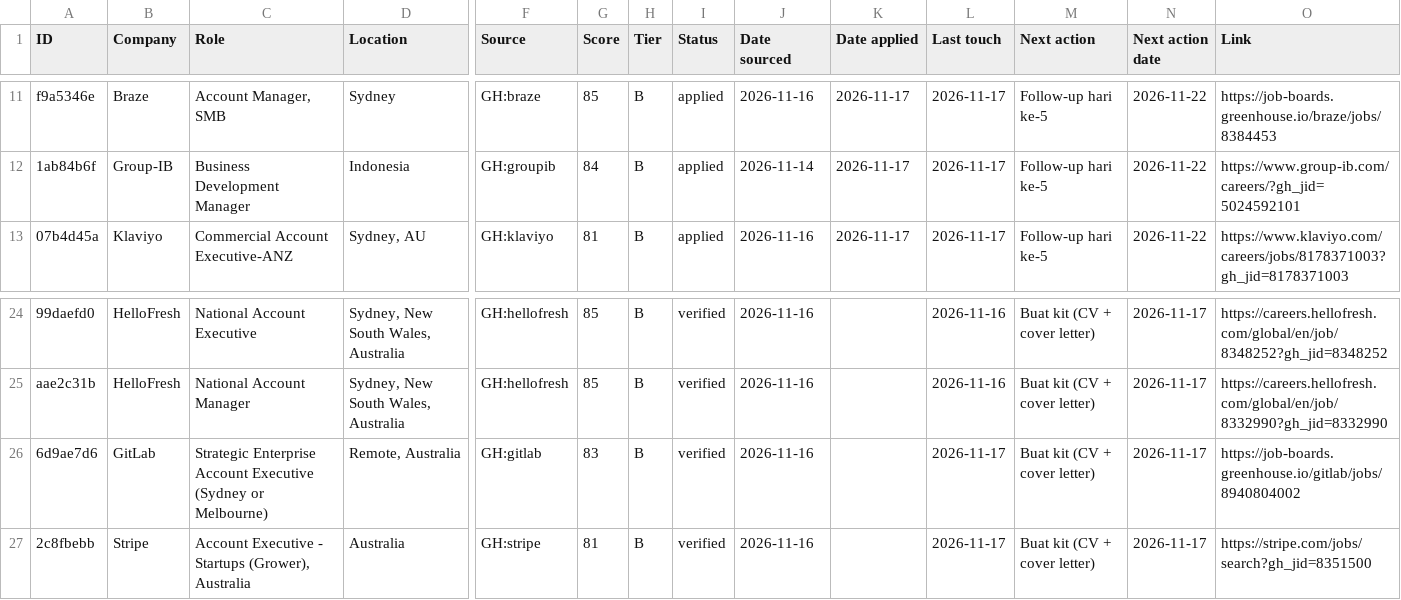
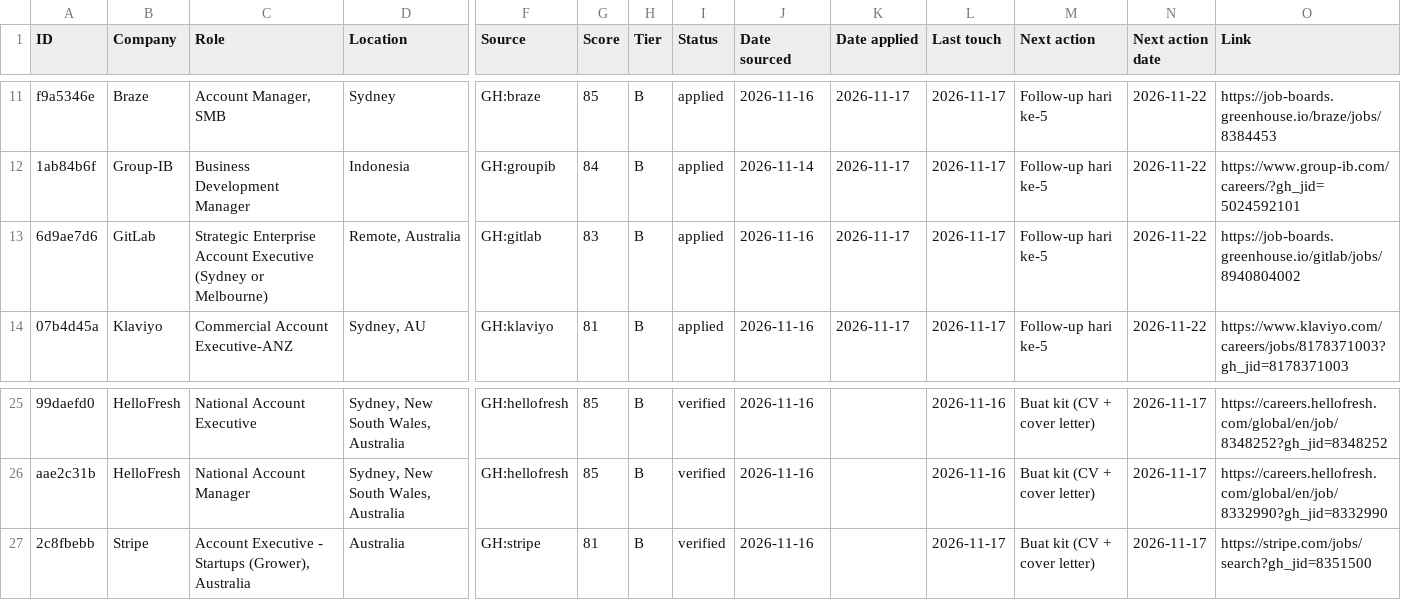
Before and after one commit to hadijayyy/jobapply-bd, a CSV file: job-search/tracker.csv, drawn as a sheet; only a part is shown, gaps mark what is left out; removed rows and columns are numbered as before the commit, all else as after; rows hold the shown columns only; the diff names each change by its address in the sheet, - before the commit and + after, or states it on an @@ line.

```diff
--- a/job-search/tracker.csv
+++ b/job-search/tracker.csv
+row 13: 6d9ae7d6 | GitLab | Strategic Enterprise Account Executive (Sydney or Melbourne) | Remote, Australia | GH:gitlab | 83 | B | applied | 2026-11-16 | 2026-11-17 | 2026-11-17 | Follow-up hari ke-5 | 2026-11-22 | https://job-boards.greenhouse.io/gitlab/jobs/8940804002
-row 26: 6d9ae7d6 | GitLab | Strategic Enterprise Account Executive (Sydney or Melbourne) | Remote, Australia | GH:gitlab | 83 | B | verified | 2026-11-16 |  | 2026-11-17 | Buat kit (CV + cover letter) | 2026-11-17 | https://job-boards.greenhouse.io/gitlab/jobs/8940804002
```
Also changed, not shown: 2 other files.
